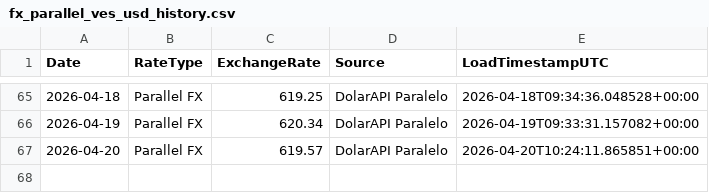
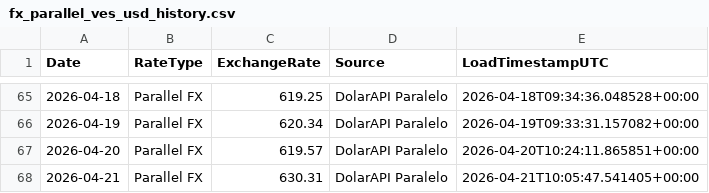
Before and after one commit to phenriquez-pepve/fx_rate_tracker, a CSV file: data/fx_parallel_ves_usd_history.csv, drawn as a sheet; only a part is shown, gaps mark what is left out; the diff names each change by its address in the sheet, - before the commit and + after, or states it on an @@ line.

```diff
--- a/data/fx_parallel_ves_usd_history.csv
+++ b/data/fx_parallel_ves_usd_history.csv
+row 68: 2026-04-21 | Parallel FX | 630.31 | DolarAPI Paralelo | 2026-04-21T10:05:47.541405+00:00
```
